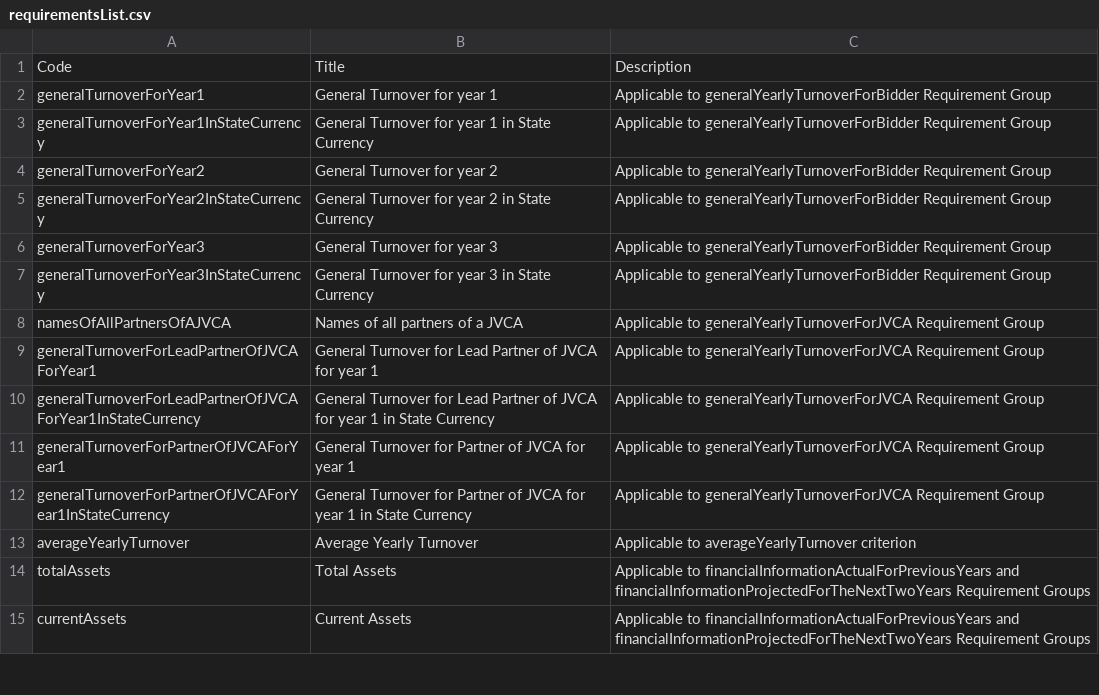
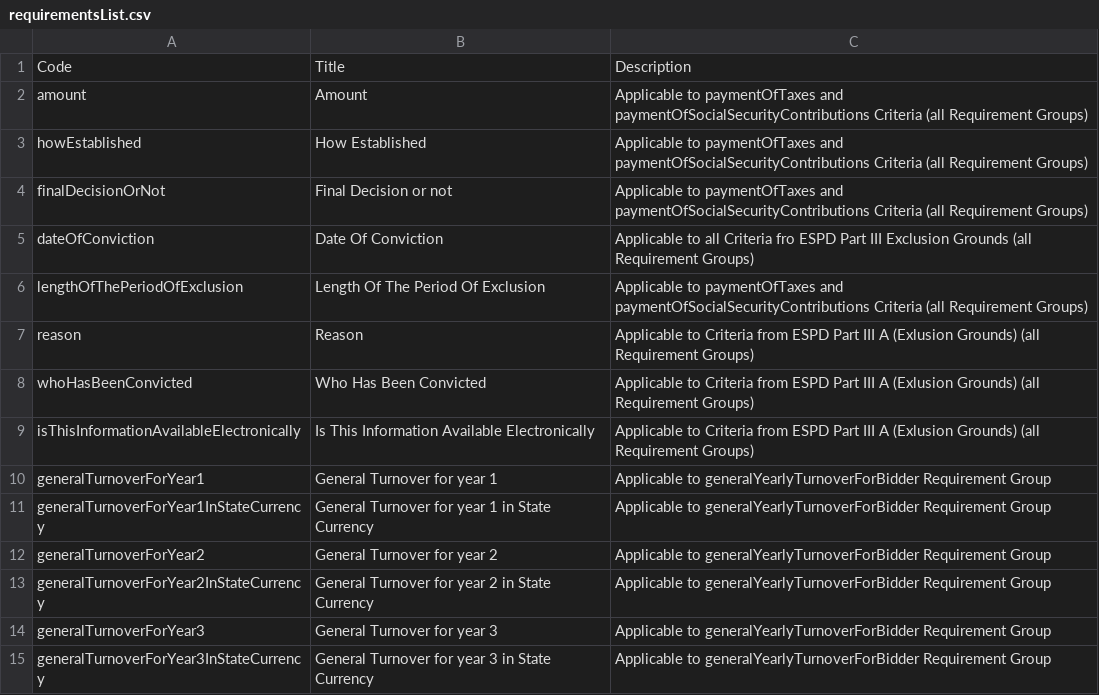
Before and after one commit to EBRD-Collaborator/espd_requirements, a CSV file: codelist/requirementsList.csv, drawn as a sheet; only a part is shown; the shorter side is filled out with more unchanged rows.

Commit message:
Update requirementsList.csv

```diff
--- a/codelist/requirementsList.csv
+++ b/codelist/requirementsList.csv
@@ -1,2 +1,10 @@
 Code,Title,Description
+amount,Amount,Applicable to paymentOfTaxes and paymentOfSocialSecurityContributions Criteria (all Requirement Groups)
+howEstablished,How Established,Applicable to paymentOfTaxes and paymentOfSocialSecurityContributions Criteria (all Requirement Groups)
+finalDecisionOrNot,Final Decision or not,Applicable to paymentOfTaxes and paymentOfSocialSecurityContributions Criteria (all Requirement Groups)
+dateOfConviction,Date Of Conviction,Applicable to all Criteria fro ESPD Part III Exclusion Grounds (all Requirement Groups)
+lengthOfThePeriodOfExclusion,Length Of The Period Of Exclusion,Applicable to paymentOfTaxes and paymentOfSocialSecurityContributions Criteria (all Requirement Groups)
+reason,Reason,Applicable to Criteria from ESPD Part III A (Exlusion Grounds) (all Requirement Groups)
+whoHasBeenConvicted,Who Has Been Convicted,Applicable to Criteria from ESPD Part III A (Exlusion Grounds) (all Requirement Groups)
+isThisInformationAvailableElectronically,Is This Information Available Electronically,Applicable to Criteria from ESPD Part III A (Exlusion Grounds) (all Requirement Groups)
 generalTurnoverForYear1,General Turnover for year 1,Applicable to generalYearlyTurnoverForBidder Requirement Group
```
